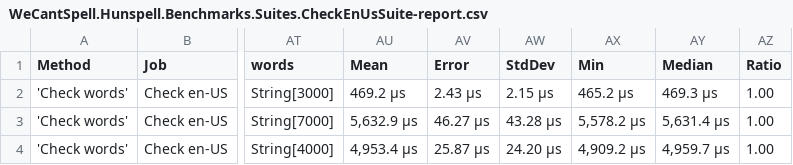
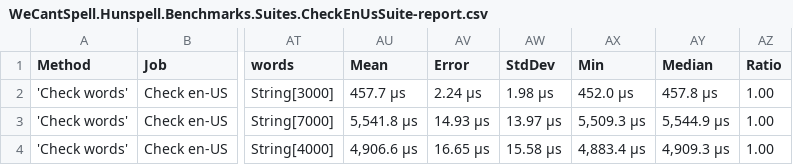
Before and after one commit to aarondandy/WeCantSpell.Hunspell, a CSV file: artifacts/bench/results/WeCantSpell.Hunspell.Benchmarks.Suites.CheckEnUsSuite-report.csv, drawn as a sheet; only a part is shown, gaps mark what is left out; the diff names each change by its address in the sheet, - before the commit and + after, or states it on an @@ line.

```diff
--- a/artifacts/bench/results/WeCantSpell.Hunspell.Benchmarks.Suites.CheckEnUsSuite-report.csv
+++ b/artifacts/bench/results/WeCantSpell.Hunspell.Benchmarks.Suites.CheckEnUsSuite-report.csv
-AU2 (Mean): 469.2 μs
+AU2 (Mean): 457.7 μs
-AV2 (Error): 2.43 μs
+AV2 (Error): 2.24 μs
-AW2 (StdDev): 2.15 μs
+AW2 (StdDev): 1.98 μs
-AX2 (Min): 465.2 μs
+AX2 (Min): 452.0 μs
-AY2 (Median): 469.3 μs
+AY2 (Median): 457.8 μs
-AU3 (Mean): 5,632.9 μs
+AU3 (Mean): 5,541.8 μs
-AV3 (Error): 46.27 μs
+AV3 (Error): 14.93 μs
-AW3 (StdDev): 43.28 μs
+AW3 (StdDev): 13.97 μs
-AX3 (Min): 5,578.2 μs
+AX3 (Min): 5,509.3 μs
-AY3 (Median): 5,631.4 μs
+AY3 (Median): 5,544.9 μs
-AU4 (Mean): 4,953.4 μs
+AU4 (Mean): 4,906.6 μs
-AV4 (Error): 25.87 μs
+AV4 (Error): 16.65 μs
-AW4 (StdDev): 24.20 μs
+AW4 (StdDev): 15.58 μs
-AX4 (Min): 4,909.2 μs
+AX4 (Min): 4,883.4 μs
-AY4 (Median): 4,959.7 μs
+AY4 (Median): 4,909.3 μs
```
Also changed, not shown: artifacts/bench/results/WeCantSpell.Hunspell.Benchmarks.Suites.SuggestEnUsSuite-report.csv, 6 other files.
